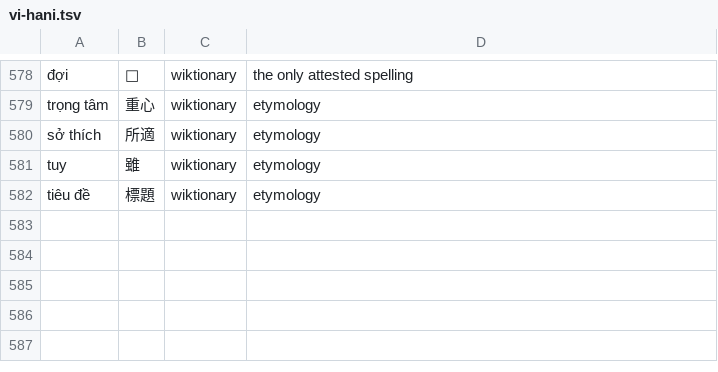
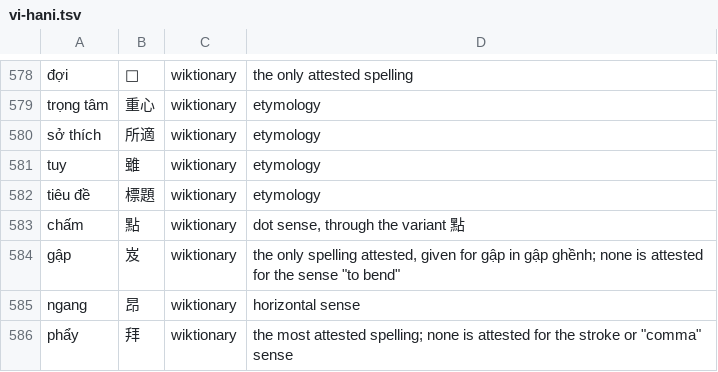
Before and after one commit to mkpoli/glyph-atlas, a TSV file: data/vocab/vi-hani.tsv, drawn as a sheet; only a part is shown, gaps mark what is left out; the diff names each change by its address in the sheet, - before the commit and + after, or states it on an @@ line.

```diff
--- a/data/vocab/vi-hani.tsv
+++ b/data/vocab/vi-hani.tsv
+row 583: chấm | 點 | wiktionary | dot sense, through the variant 點
+row 584: gập | 岌 | wiktionary | the only spelling attested, given for gập in gập ghềnh; none is attested for the sense "to bend"
+row 585: ngang | 昂 | wiktionary | horizontal sense
+row 586: phẩy | 拜 | wiktionary | the most attested spelling; none is attested for the stroke or "comma" sense
```
Also changed, not shown: 13 other files.
